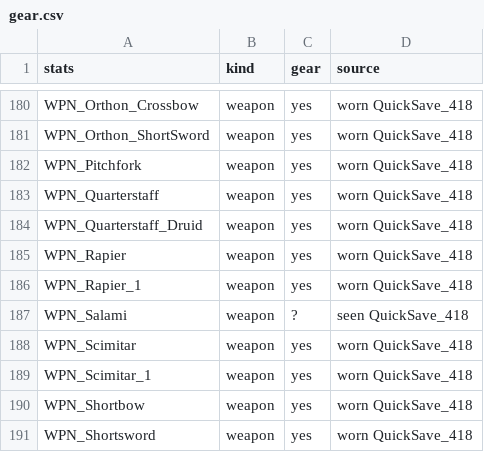
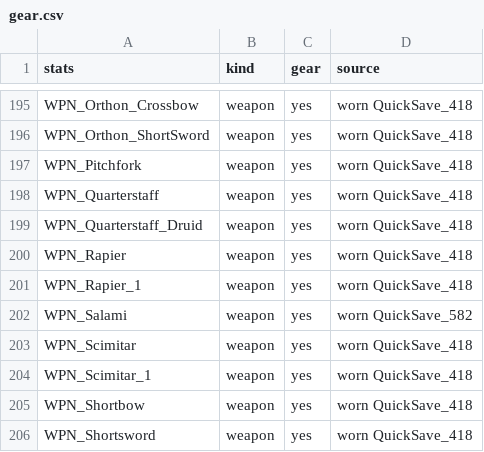
Before and after one commit to yung-sun-xxi/BG3, a CSV file: src/gear.csv, drawn as a sheet; only a part is shown, gaps mark what is left out; the diff covers the shown part only.

```diff
--- a/src/gear.csv
+++ b/src/gear.csv
@@ -186,3 +201,3 @@ WPN_Rapier,weapon,yes,worn QuickSave_418
 WPN_Rapier_1,weapon,yes,worn QuickSave_418
-WPN_Salami,weapon,?,seen QuickSave_418
+WPN_Salami,weapon,yes,worn QuickSave_582
 WPN_Scimitar,weapon,yes,worn QuickSave_418
```
Also changed, not shown: 15 added rows elsewhere in this file, 11 other files.
